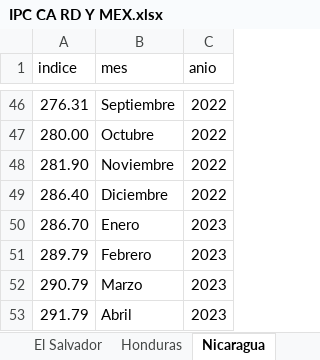
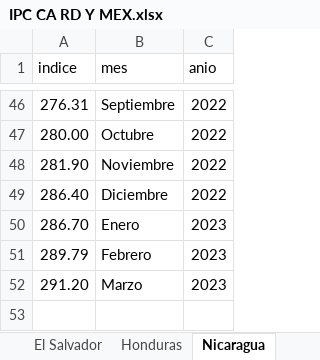
Before and after one commit to 1u1s4/INEreporte, an Excel workbook: IPC CA RD Y MEX.xlsx, sheet Nicaragua, drawn as a sheet; only a part is shown, gaps mark what is left out; values as stored, in another font and other column widths than the file's, no borders; the diff names each change by its address in the sheet, - before the commit and + after, or states it on an @@ line.

```diff
--- a/IPC CA RD Y MEX.xlsx (sheet Nicaragua)
+++ b/IPC CA RD Y MEX.xlsx (sheet Nicaragua)
-A52 (indice): 290.79
+A52 (indice): 291.20
-row 53: 291.79 | Abril | 2023
```
Also changed, not shown: sheet El Salvador, sheet México, sheet Guatemala, sheet Republica Dominicana, sheet Panamá, sheet Costa Rica, 1 more sheet.
